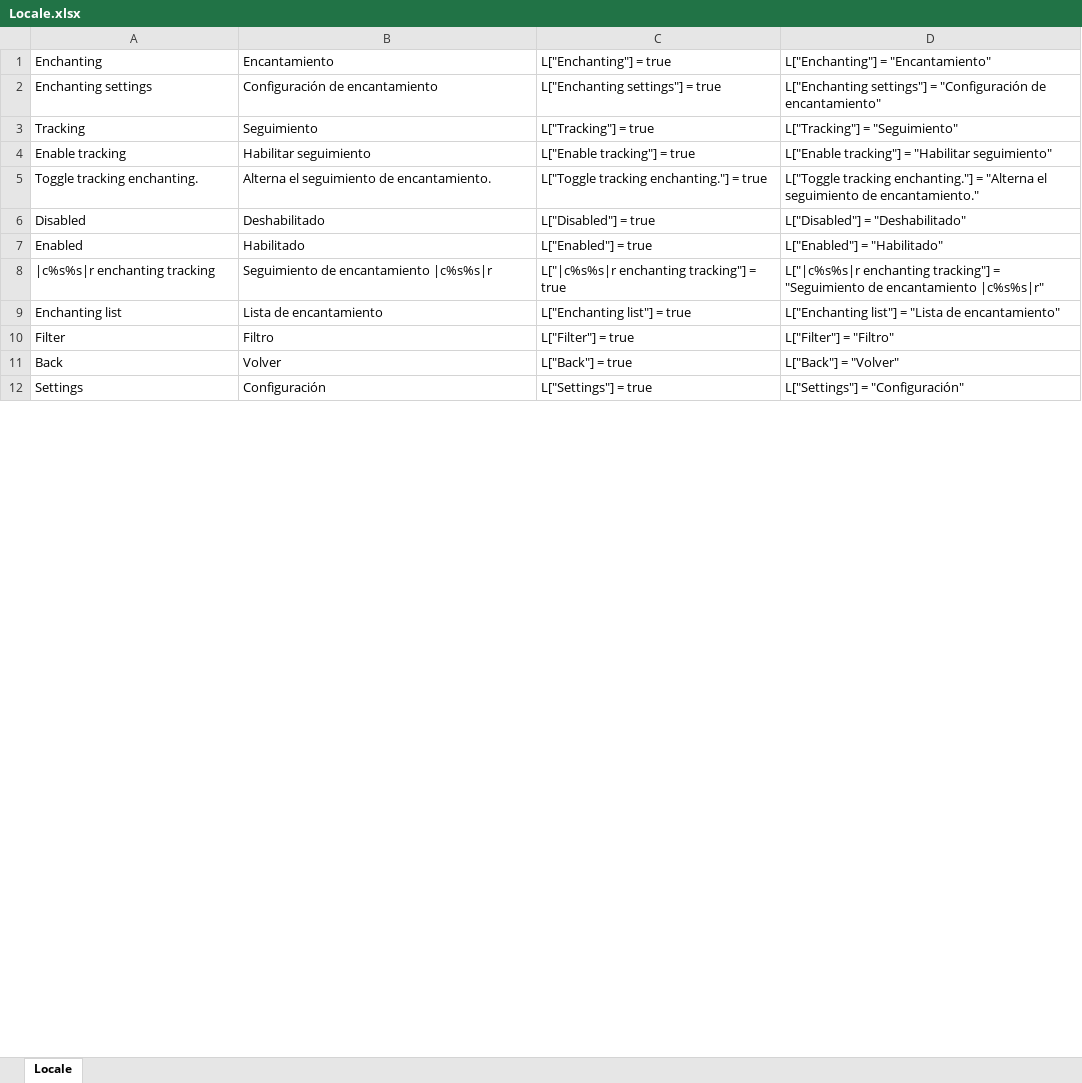
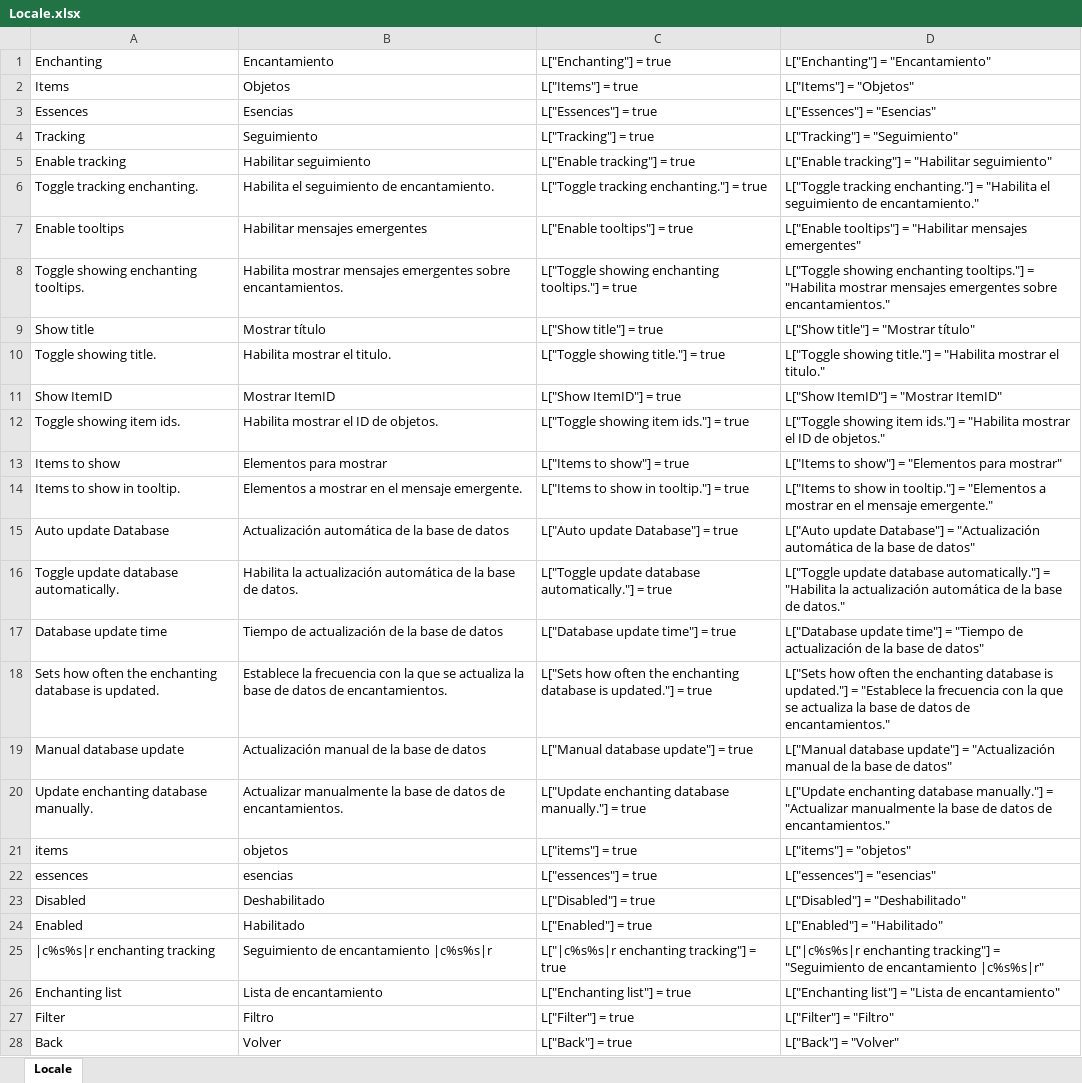
Before and after one commit to osilvay/logbook, an Excel workbook: LogBookEnchanting/Locale/Locale.xlsx, sheet Locale, drawn as a sheet; only a part is shown; the shorter side is filled out with more unchanged rows; values as stored, in another font and other column widths than the file's, no borders; removed rows and columns are numbered as before the commit, all else as after; the diff covers the shown part only; the diff names each change by its address in the sheet, - before the commit and + after, or states it on an @@ line.

Commit message:
Actualizacion

```diff
--- a/LogBookEnchanting/Locale/Locale.xlsx (sheet Locale)
+++ b/LogBookEnchanting/Locale/Locale.xlsx (sheet Locale)
-row 2: Enchanting settings | Configuración de encantamiento | L["Enchanting settings"] = true | L["Enchanting settings"] = "Configuración de encantamiento"
+row 2: Items | Objetos | L["Items"] = true | L["Items"] = "Objetos"
+row 3: Essences | Esencias | L["Essences"] = true | L["Essences"] = "Esencias"
-B6 (Encantamiento): Alterna el seguimiento de encantamiento.
+B6 (Encantamiento): Habilita el seguimiento de encantamiento.
-D6: …enchanting."] = "Alterna el seguimiento…
+D6: …enchanting."] = "Habilita el seguimiento…
+row 7: Enable tooltips | Habilitar mensajes emergentes | L["Enable tooltips"] = true | L["Enable tooltips"] = "Habilitar mensajes emergentes"
+row 8: Toggle showing enchanting tooltips. | Habilita mostrar mensajes emergentes sobre encantamientos. | L["Toggle showing enchanting tooltips."] = true | L["Toggle showing enchanting tooltips."] = "Habilita mostrar mensajes emergentes sobre encantamientos."
+row 9: Show title | Mostrar título | L["Show title"] = true | L["Show title"] = "Mostrar título"
+row 10: Toggle showing title. | Habilita mostrar el titulo. | L["Toggle showing title."] = true | L["Toggle showing title."] = "Habilita mostrar el titulo."
+row 11: Show ItemID | Mostrar ItemID | L["Show ItemID"] = true | L["Show ItemID"] = "Mostrar ItemID"
+row 12: Toggle showing item ids. | Habilita mostrar el ID de objetos. | L["Toggle showing item ids."] = true | L["Toggle showing item ids."] = "Habilita mostrar el ID de objetos."
+row 13: Items to show | Elementos para mostrar | L["Items to show"] = true | L["Items to show"] = "Elementos para mostrar"
+row 14: Items to show in tooltip. | Elementos a mostrar en el mensaje emergente. | L["Items to show in tooltip."] = true | L["Items to show in tooltip."] = "Elementos a mostrar en el mensaje emergente."
+row 15: Auto update Database | Actualización automática de la base de datos | L["Auto update Database"] = true | L["Auto update Database"] = "Actualización automática de la base de datos"
+row 16: Toggle update database automatically. | Habilita la actualización automática de la base de datos. | L["Toggle update database automatically."] = true | L["Toggle update database automatically."] = "Habilita la actualización automática de la base de datos."
+row 17: Database update time | Tiempo de actualización de la base de datos | L["Database update time"] = true | L["Database update time"] = "Tiempo de actualización de la base de datos"
+row 18: Sets how often the enchanting database is updated. | Establece la frecuencia con la que se actualiza la base de datos de encantamientos. | L["Sets how often the enchanting database is updated."] = true | L["Sets how often the enchanting database is updated."] = "Establece la frecuencia con la que se actualiza la base de datos de encantamientos."
+row 19: Manual database update | Actualización manual de la base de datos | L["Manual database update"] = true | L["Manual database update"] = "Actualización manual de la base de datos"
+row 20: Update enchanting database manually. | Actualizar manualmente la base de datos de encantamientos. | L["Update enchanting database manually."] = true | L["Update enchanting database manually."] = "Actualizar manualmente la base de datos de encantamientos."
+row 21: items | objetos | L["items"] = true | L["items"] = "objetos"
+row 22: essences | esencias | L["essences"] = true | L["essences"] = "esencias"
```
Also changed, not shown: 78 removed rows elsewhere in this sheet, formulas that keep their value, LogBook/Locale/Locale.xlsx, LogBookCritics/Locale/Locale.xlsx, 41 other files.
